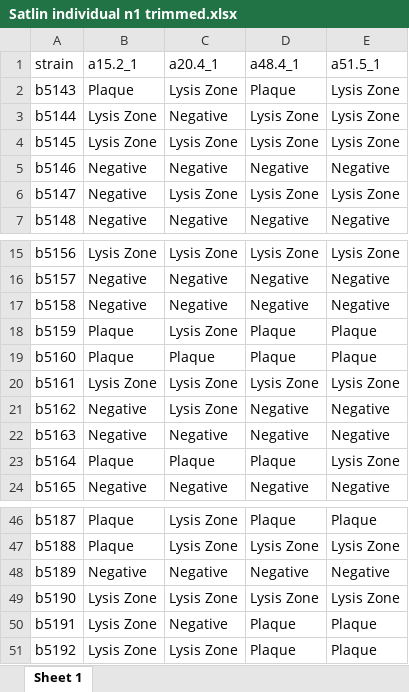
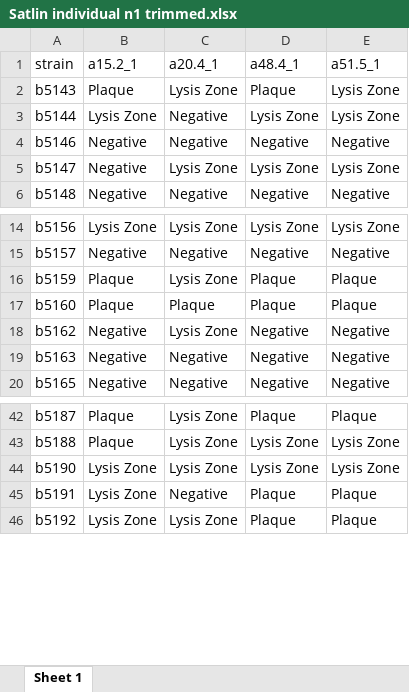
Before and after one commit to sniprbiome/SNIPR001_paper, an Excel workbook: data_folder/Satlin individual n1 trimmed.xlsx, sheet Sheet 1, drawn as a sheet; only a part is shown, gaps mark what is left out; values as stored, in another font and other column widths than the file's, no borders; the diff names each change by its address in the sheet, - before the commit and + after, or states it on an @@ line.

```diff
--- a/data_folder/Satlin individual n1 trimmed.xlsx (sheet Sheet 1)
+++ b/data_folder/Satlin individual n1 trimmed.xlsx (sheet Sheet 1)
-row 4: b5145 | Lysis Zone | Lysis Zone | Lysis Zone | Lysis Zone
-row 17: b5158 | Negative | Negative | Negative | Negative
-row 20: b5161 | Lysis Zone | Lysis Zone | Lysis Zone | Lysis Zone
-row 23: b5164 | Plaque | Plaque | Plaque | Lysis Zone
-row 48: b5189 | Negative | Negative | Negative | Negative
```
Also changed, not shown: data_folder/Satlin SNIPR001 n1.xlsx, data_folder/Satlin SNIPR001 n2.xlsx, 7 other files.
